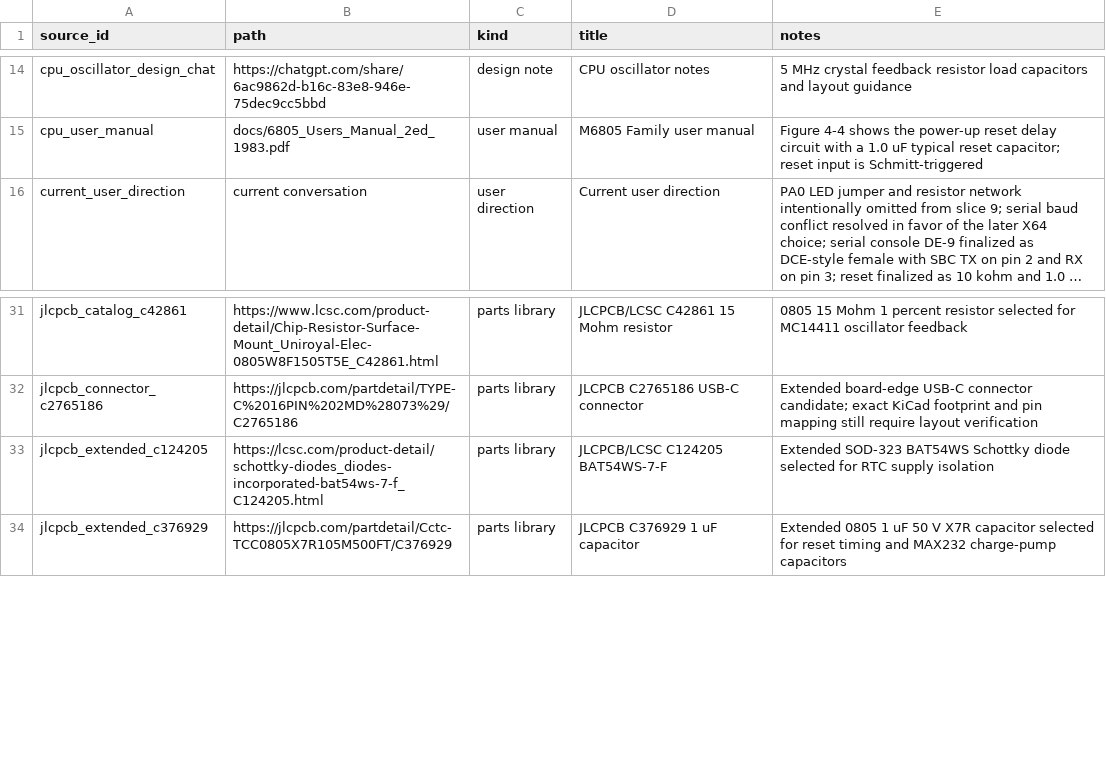
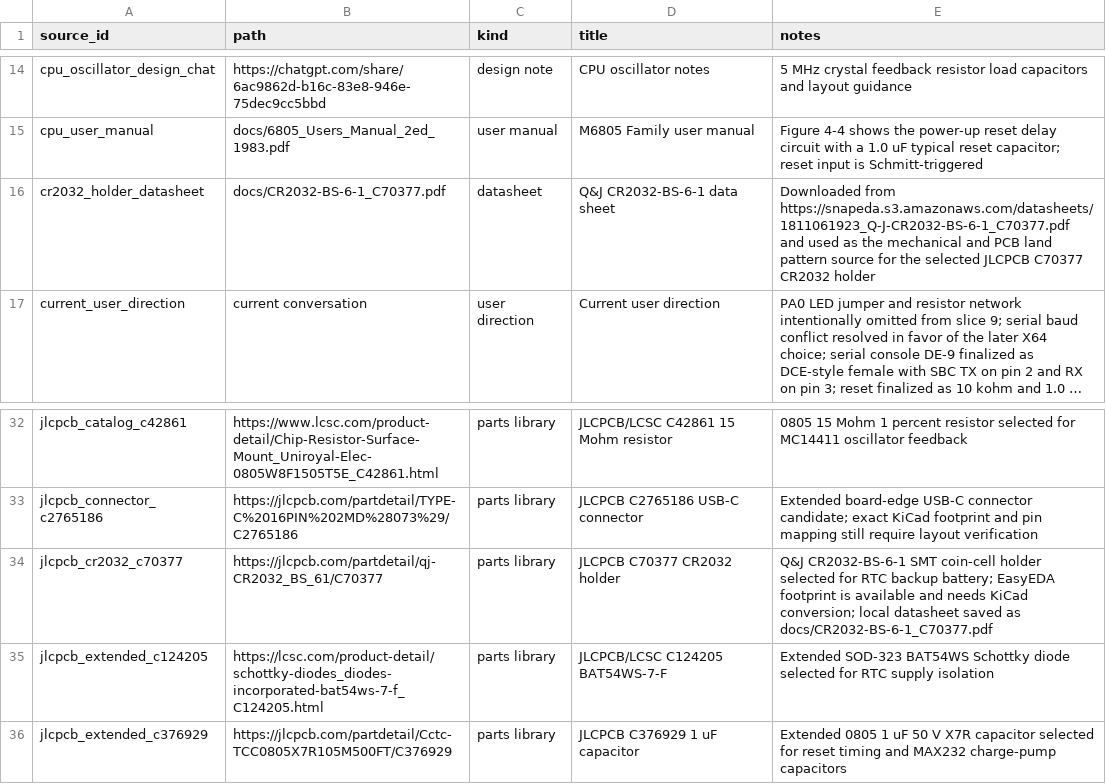
Before and after one commit to LegalizeAdulthood/6805_SBC, a CSV file: design/netlist/sources.csv, drawn as a sheet; only a part is shown, gaps mark what is left out; long unchanged cells end in …; the diff names each change by its address in the sheet, - before the commit and + after, or states it on an @@ line.

Commit message:
Select JLCPCB CR2032 holder
Select the Q&J CR2032-BS-6-1, JLCPCB C70377, as the RTC
backup coin-cell holder. Update the netlist staging files and
parts-needed list to reference the selected part, record the JLCPCB
source, and add the downloaded holder datasheet for footprint work.

```diff
--- a/design/netlist/sources.csv
+++ b/design/netlist/sources.csv
+row 16: cr2032_holder_datasheet | docs/CR2032-BS-6-1_C70377.pdf | datasheet | Q&J CR2032-BS-6-1 data sheet | Downloaded from https://snapeda.s3.amazonaws.com/datasheets/1811061923_Q-J-CR2032-BS-6-1_C70377.pdf and used as the mechanical and PCB land pattern source for the selected JLCPCB C70377 CR2032 holder
+row 34: jlcpcb_cr2032_c70377 | https://jlcpcb.com/partdetail/qj-CR2032_BS_61/C70377 | parts library | JLCPCB C70377 CR2032 holder | Q&J CR2032-BS-6-1 SMT coin-cell holder selected for RTC backup battery; EasyEDA footprint is available and needs KiCad conversion; local datasheet saved as docs/CR2032-BS-6-1_C70377.pdf
```
Also changed, not shown: design/netlist/components.csv, design/netlist/parts.csv, 2 other files.
